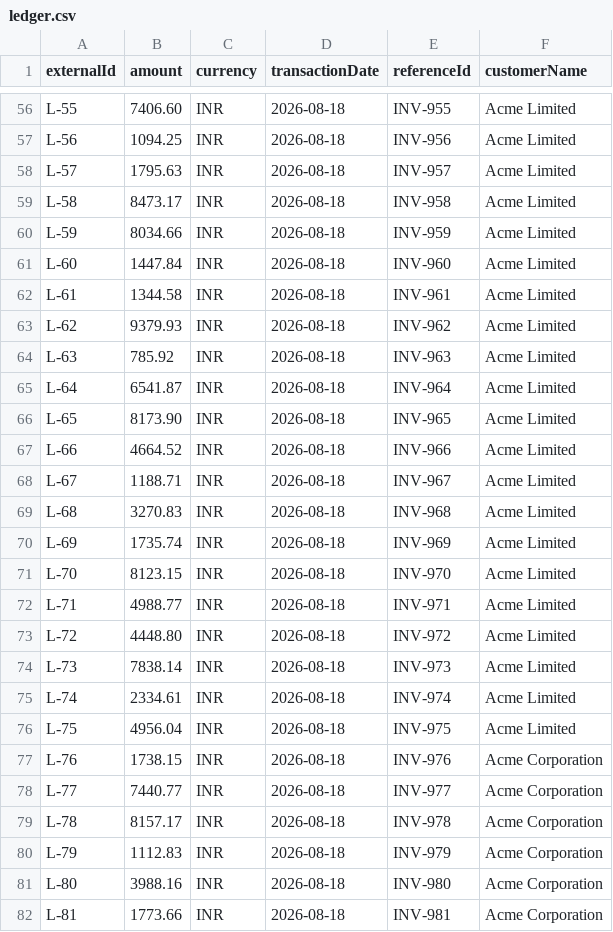
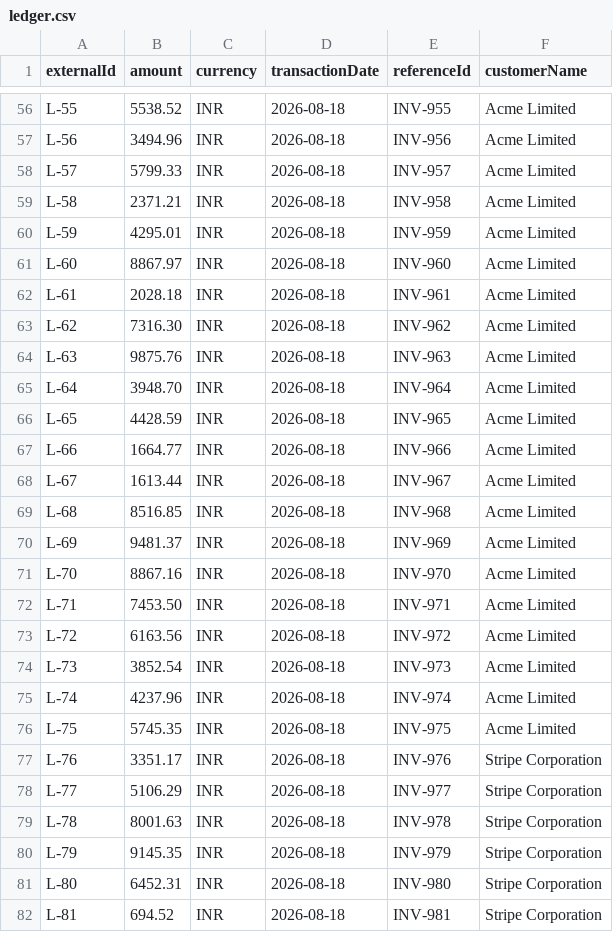
Before and after one commit to J-Ahmad19/LedgerPilotAI, a CSV file: data/ledger.csv, drawn as a sheet; only a part is shown, gaps mark what is left out; the diff covers the shown part only; the diff names each change by its address in the sheet, - before the commit and + after, or states it on an @@ line.

```diff
--- a/data/ledger.csv
+++ b/data/ledger.csv
-B56 (amount): 7406.60
+B56 (amount): 5538.52
-B57 (amount): 1094.25
+B57 (amount): 3494.96
-B58 (amount): 1795.63
+B58 (amount): 5799.33
-B59 (amount): 8473.17
+B59 (amount): 2371.21
-B60 (amount): 8034.66
+B60 (amount): 4295.01
-B61 (amount): 1447.84
+B61 (amount): 8867.97
-B62 (amount): 1344.58
+B62 (amount): 2028.18
-B63 (amount): 9379.93
+B63 (amount): 7316.30
-B64 (amount): 785.92
+B64 (amount): 9875.76
-B65 (amount): 6541.87
+B65 (amount): 3948.70
-B66 (amount): 8173.90
+B66 (amount): 4428.59
-B67 (amount): 4664.52
+B67 (amount): 1664.77
-B68 (amount): 1188.71
+B68 (amount): 1613.44
-B69 (amount): 3270.83
+B69 (amount): 8516.85
-B70 (amount): 1735.74
+B70 (amount): 9481.37
-B71 (amount): 8123.15
+B71 (amount): 8867.16
-B72 (amount): 4988.77
+B72 (amount): 7453.50
-B73 (amount): 4448.80
+B73 (amount): 6163.56
-B74 (amount): 7838.14
+B74 (amount): 3852.54
-B75 (amount): 2334.61
+B75 (amount): 4237.96
-B76 (amount): 4956.04
+B76 (amount): 5745.35
-B77 (amount): 1738.15
+B77 (amount): 3351.17
-F77:F82 (customerName): Acme Corporation
+F77:F82 (customerName): Stripe Corporation
-B78 (amount): 7440.77
+B78 (amount): 5106.29
-B79 (amount): 8157.17
+B79 (amount): 8001.63
-B80 (amount): 1112.83
+B80 (amount): 9145.35
-B81 (amount): 3988.16
+B81 (amount): 6452.31
-B82 (amount): 1773.66
+B82 (amount): 694.52
```
Also changed, not shown: 7 removed rows and 62 edited cells elsewhere in this file, data/ground_truth.csv, data/payments.csv, 3 other files.
